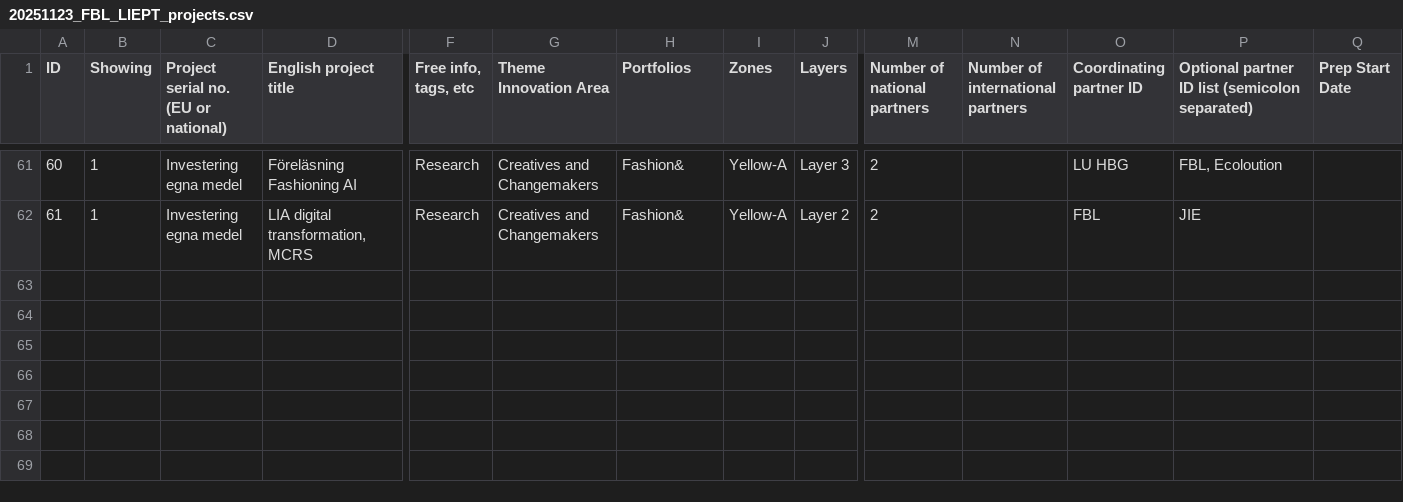
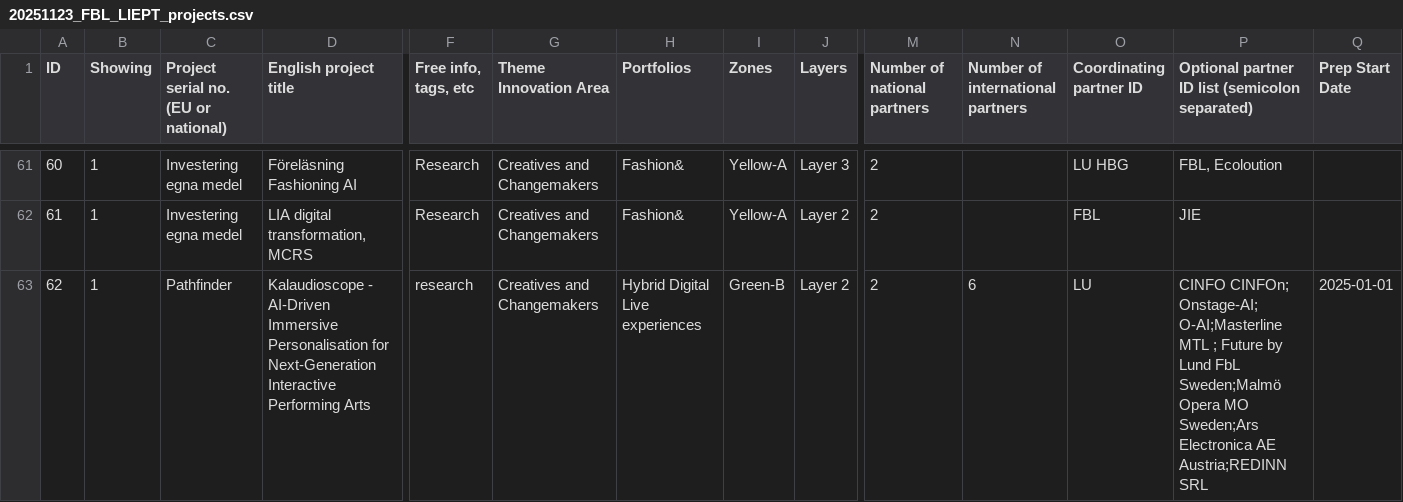
Before and after one commit to mstankovski/data-for-testing, a CSV file: 20251123_FBL_LIEPT_projects.csv, drawn as a sheet; only a part is shown, gaps mark what is left out; rows hold the shown columns only; the diff names each change by its address in the sheet, - before the commit and + after, or states it on an @@ line.

Commit message:
update

```diff
--- a/20251123_FBL_LIEPT_projects.csv
+++ b/20251123_FBL_LIEPT_projects.csv
+row 63: 62 | 1 | Pathfinder | Kalaudioscope - AI-Driven Immersive Personalisation for Next-Generation Interactive Performing Arts | research | Creatives and Changemakers | Hybrid Digital Live experiences | Green-B | Layer 2 | 2 | 6 | LU | CINFO CINFOn; Onstage-AI; O-AI;Masterline MTL ; Future by Lund FbL Sweden;Malmö Opera MO Sweden;Ars Electronica AE Austria;REDINN SRL | 2025-01-01
```
